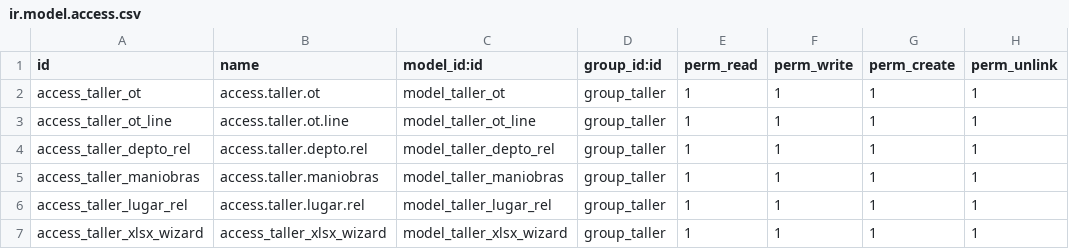
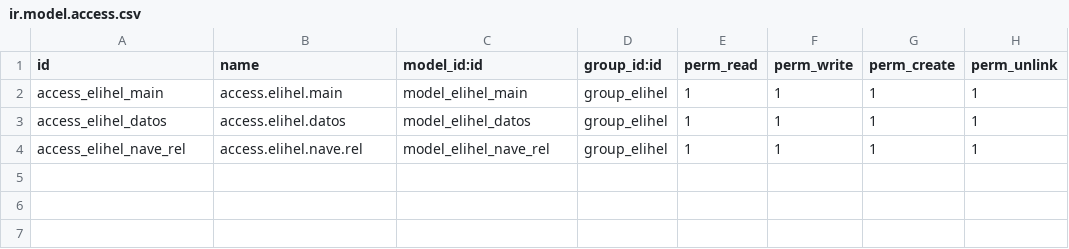
Before and after one commit to mgah77/elihel, a CSV file: security/ir.model.access.csv, drawn as a sheet.

```diff
--- a/security/ir.model.access.csv
+++ b/security/ir.model.access.csv
@@ -1,7 +1,4 @@
 id,name,model_id:id,group_id:id,perm_read,perm_write,perm_create,perm_unlink
-access_taller_ot,access.taller.ot,model_taller_ot,group_taller,1,1,1,1
-access_taller_ot_line,access.taller.ot.line,model_taller_ot_line,group_taller,1,1,1,1
-access_taller_depto_rel,access.taller.depto.rel,model_taller_depto_rel,group_taller,1,1,1,1
-access_taller_maniobras,access.taller.maniobras,model_taller_maniobras,group_taller,1,1,1,1
-access_taller_lugar_rel,access.taller.lugar.rel,model_taller_lugar_rel,group_taller,1,1,1,1
-access_taller_xlsx_wizard,access_taller_xlsx_wizard,model_taller_xlsx_wizard,group_taller,1,1,1,1
+access_elihel_main,access.elihel.main,model_elihel_main,group_elihel,1,1,1,1
+access_elihel_datos,access.elihel.datos,model_elihel_datos,group_elihel,1,1,1,1
+access_elihel_nave_rel,access.elihel.nave.rel,model_elihel_nave_rel,group_elihel,1,1,1,1
```
Also changed, not shown: 9 other files.
